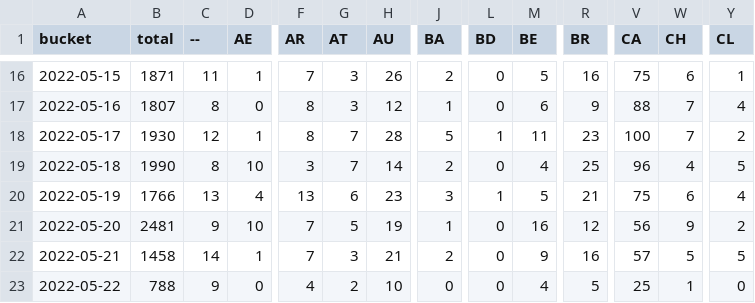
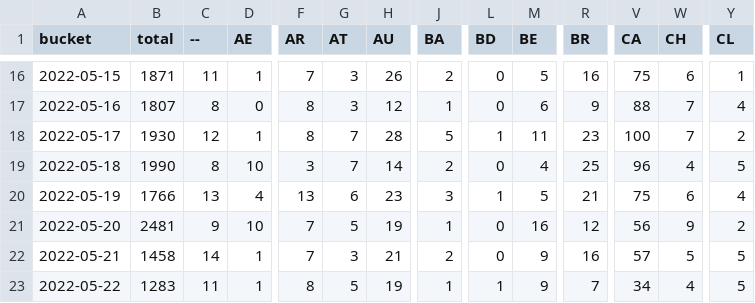
Before and after one commit to dtinth/jamulus-usage-stats, a CSV file: daily/2022/05.csv, drawn as a sheet; only a part is shown, gaps mark what is left out; the diff covers the shown part only; the diff names each change by its address in the sheet, - before the commit and + after, or states it on an @@ line.

```diff
--- a/daily/2022/05.csv
+++ b/daily/2022/05.csv
-B23 (total): 788
+B23 (total): 1283
-C23 (--): 9
+C23 (--): 11
-D23 (AE): 0
+D23 (AE): 1
-F23 (AR): 4
+F23 (AR): 8
-G23 (AT): 2
+G23 (AT): 5
-H23 (AU): 10
+H23 (AU): 19
-J23 (BA): 0
+J23 (BA): 1
-L23 (BD): 0
+L23 (BD): 1
-M23 (BE): 4
+M23 (BE): 9
-R23 (BR): 5
+R23 (BR): 7
-V23 (CA): 25
+V23 (CA): 34
-W23 (CH): 1
+W23 (CH): 4
-Y23 (CL): 0
+Y23 (CL): 5
```
Also changed, not shown: 32 edited cells elsewhere in this file, hourly/2022/05-22.csv.
